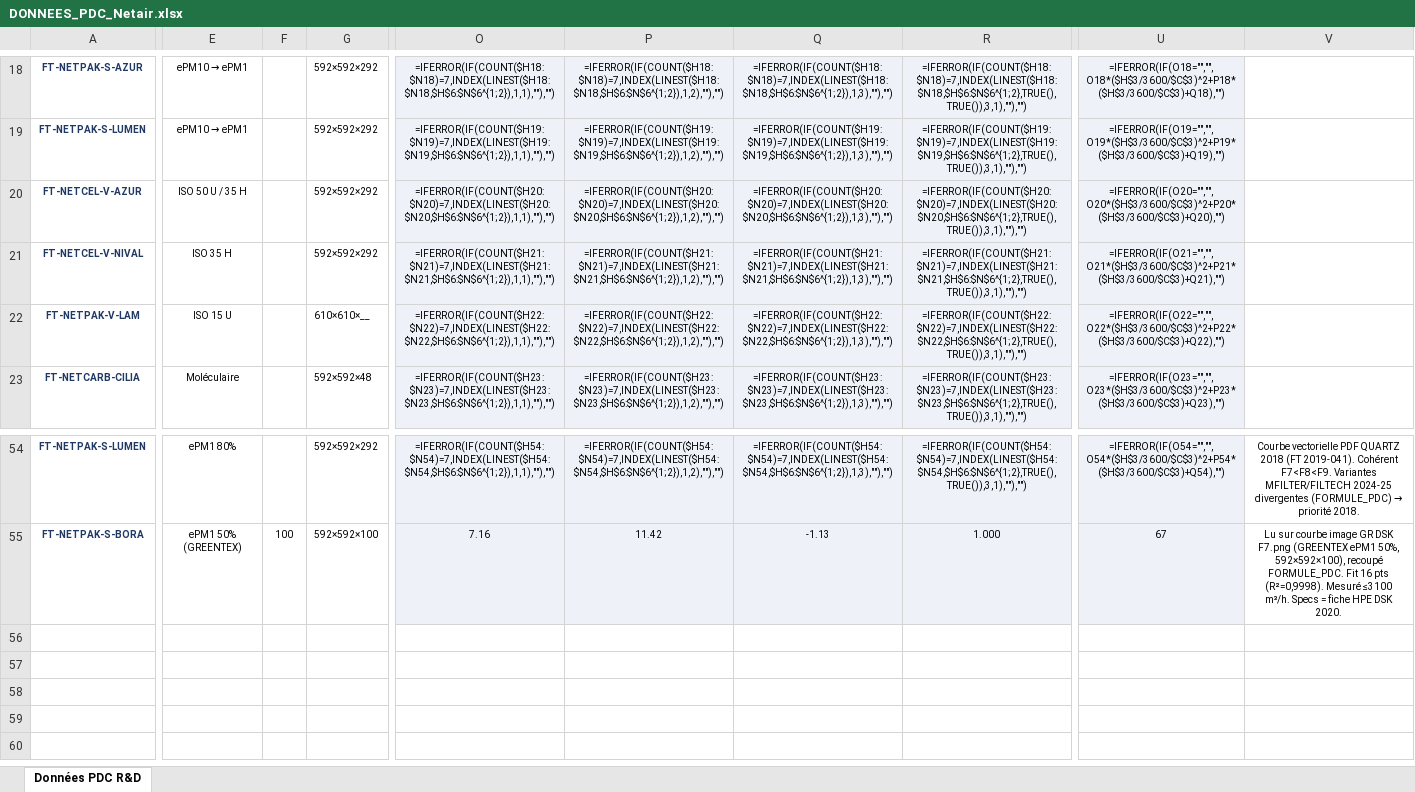
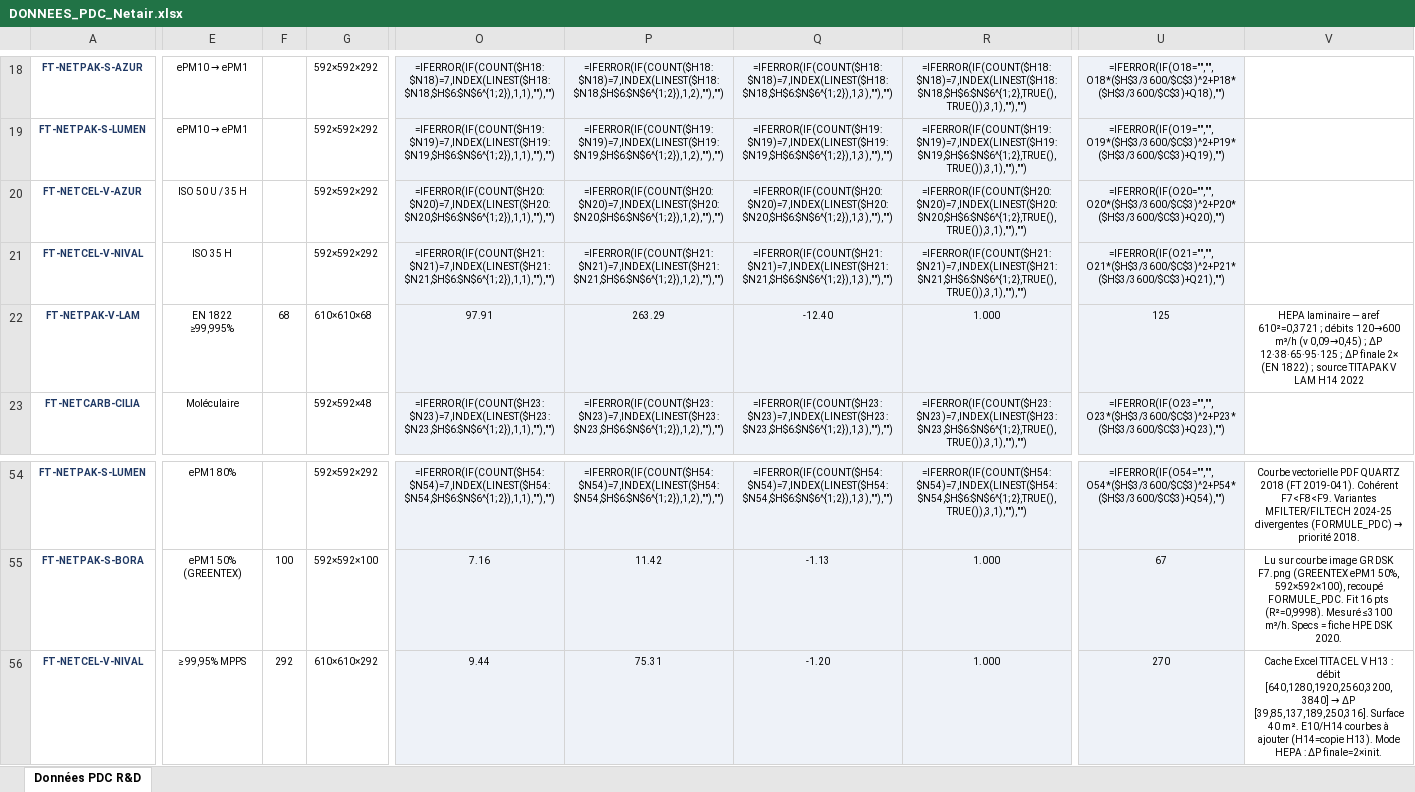
Before and after one commit to PaDuclos/netair-site, an Excel workbook: fiches-techniques/DONNEES_PDC_Netair.xlsx, sheet Données PDC R&D, drawn as a sheet; only a part is shown, gaps mark what is left out; values as stored, in another font and other column widths than the file's, no borders; formulas without a stored value are shown as written; rows hold the shown columns only; the diff covers the shown part only; the diff names each change by its address in the sheet, - before the commit and + after, or states it on an @@ line.

```diff
--- a/fiches-techniques/DONNEES_PDC_Netair.xlsx (sheet Données PDC R&D)
+++ b/fiches-techniques/DONNEES_PDC_Netair.xlsx (sheet Données PDC R&D)
-E22: ISO 15 U
+E22: EN 1822 ≥99,995%
-F22: (empty)
+F22: 68
-G22: 610×610×__
+G22: 610×610×68
-O22: =IFERROR(IF(COUNT($H22:$N22)=7,INDEX(LINEST($H22:$N22,$H$6:$N$6^{1;2}),1,1),""),"")
+O22: 97.91
-P22: =IFERROR(IF(COUNT($H22:$N22)=7,INDEX(LINEST($H22:$N22,$H$6:$N$6^{1;2}),1,2),""),"")
+P22: 263.29
-Q22: =IFERROR(IF(COUNT($H22:$N22)=7,INDEX(LINEST($H22:$N22,$H$6:$N$6^{1;2}),1,3),""),"")
+Q22: -12.40
-R22: =IFERROR(IF(COUNT($H22:$N22)=7,INDEX(LINEST($H22:$N22,$H$6:$N$6^{1;2},TRUE(),TRUE()),3,1),""),"")
+R22: 1.000
-U22: =IFERROR(IF(O22="","",O22*($H$3/3600/$C$3)^2+P22*($H$3/3600/$C$3)+Q22),"")
+U22: 125
-V22: (empty)
+V22: HEPA laminaire — aref 610²=0,3721 ; débits 120→600 m³/h (v 0,09→0,45) ; ΔP 12·38·65·95·125 ; ΔP finale 2× (EN 1822) ; source TITAPAK V LAM H14 2022
+row 56: FT-NETCEL-V-NIVAL | ≥ 99,95% MPPS | 292 | 610×610×292 | 9.44 | 75.31 | -1.20 | 1.000 | 270 | Cache Excel TITACEL V H13 : débit [640,1280,1920,2560,3200,3840] → ΔP [39,85,137,189,250,316]. Surface 40 m². E10/H14 courbes à ajouter (H14=copie H13). Mode HEPA : ΔP finale=2×init.
```
Also changed, not shown: 1 edited cell elsewhere in this sheet, fiches-techniques/Bibliotheque_Fiches_Techniques_Netair.xlsx, 8 other files.
